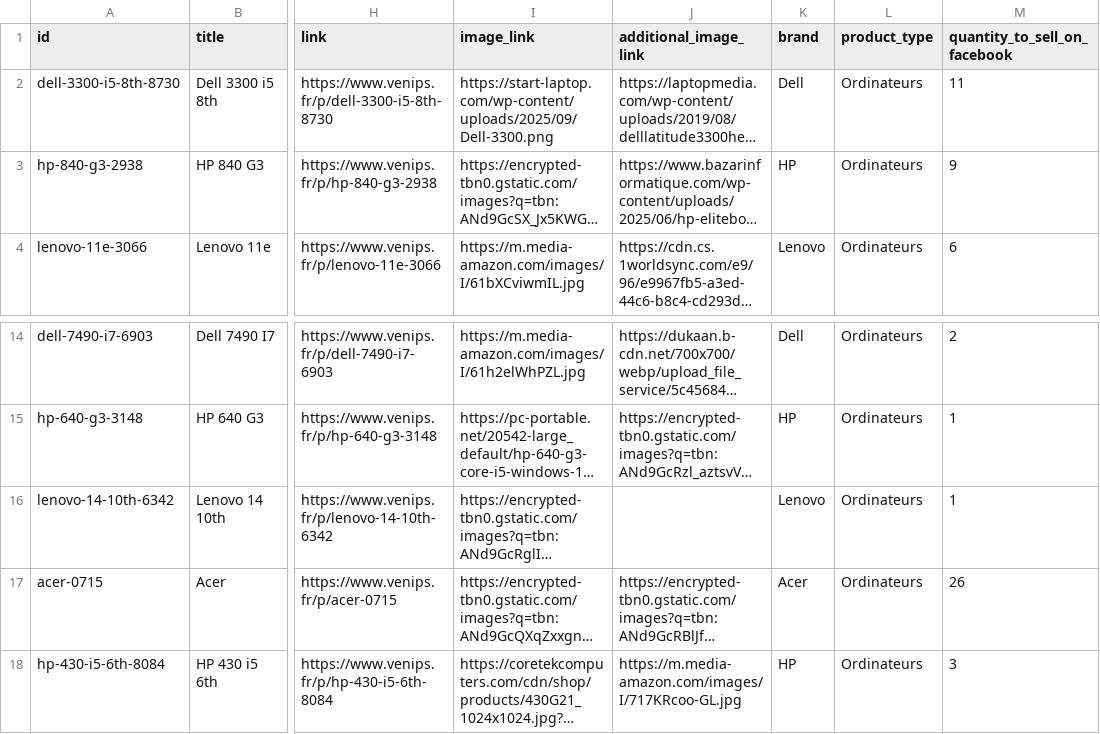
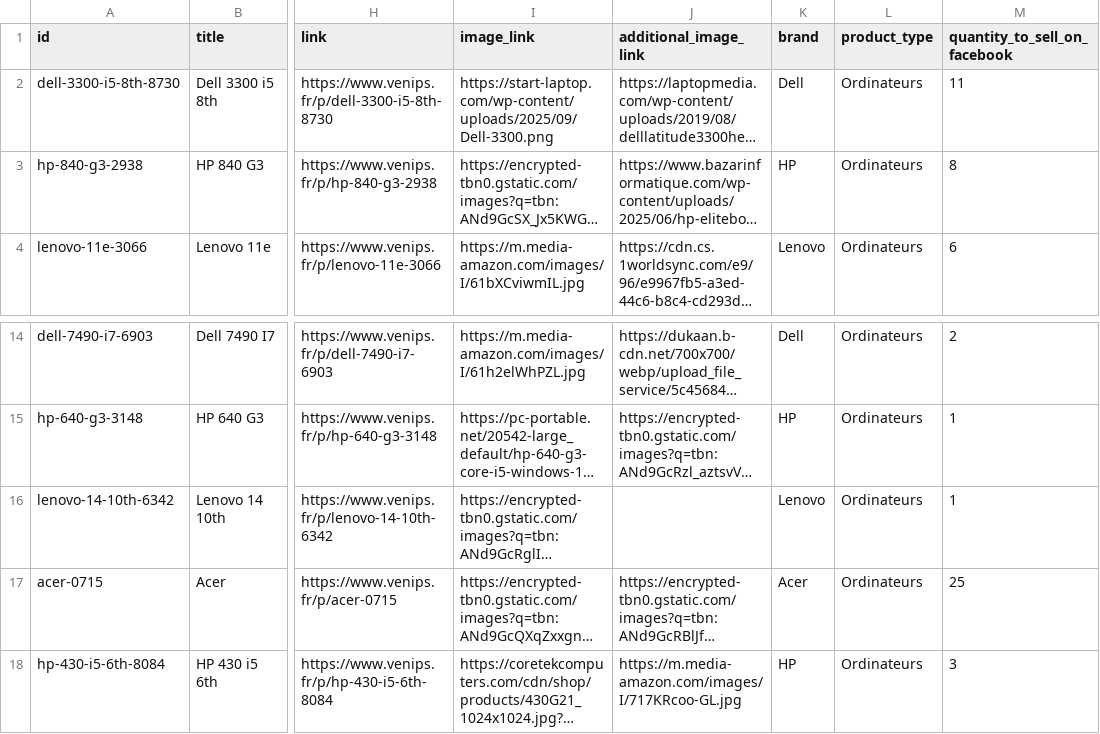
Before and after one commit to venipsgn-commit/venips-ecom, a CSV file: catalogue.csv, drawn as a sheet; only a part is shown, gaps mark what is left out; long unchanged cells end in …; the diff names each change by its address in the sheet, - before the commit and + after, or states it on an @@ line.

Commit message:
Mise à jour automatique des pages produits et du catalogue

```diff
--- a/catalogue.csv
+++ b/catalogue.csv
-M3 (quantity_to_sell_on_facebook): 9
+M3 (quantity_to_sell_on_facebook): 8
-M17 (quantity_to_sell_on_facebook): 26
+M17 (quantity_to_sell_on_facebook): 25
```
